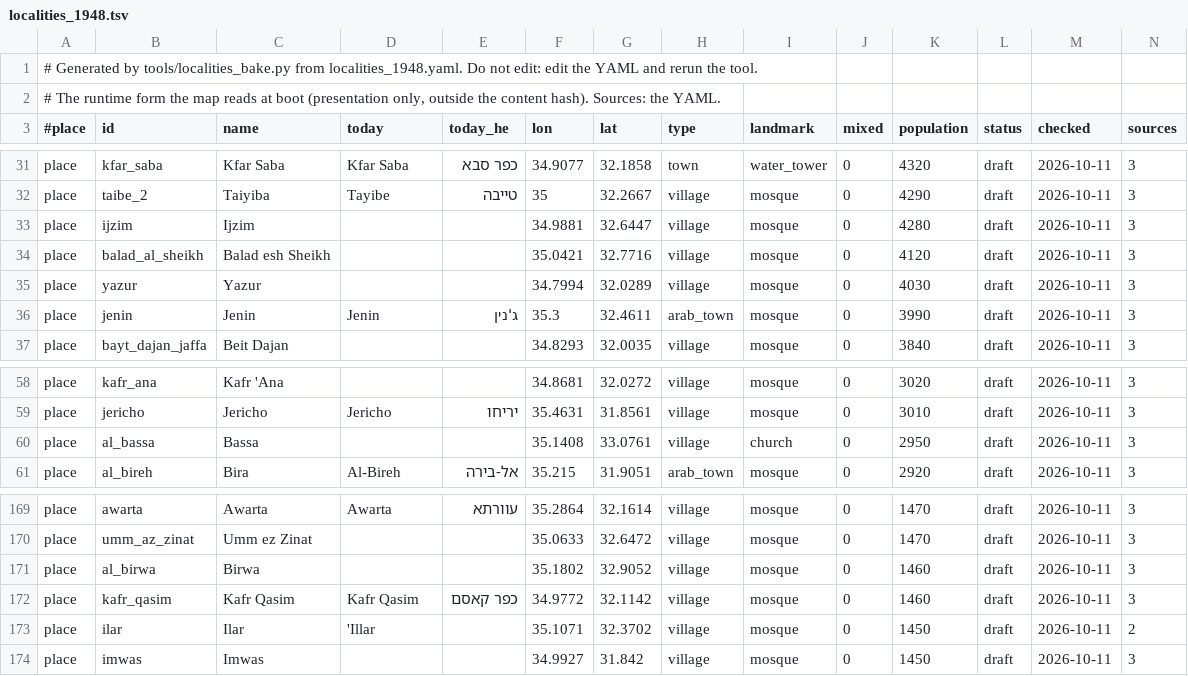
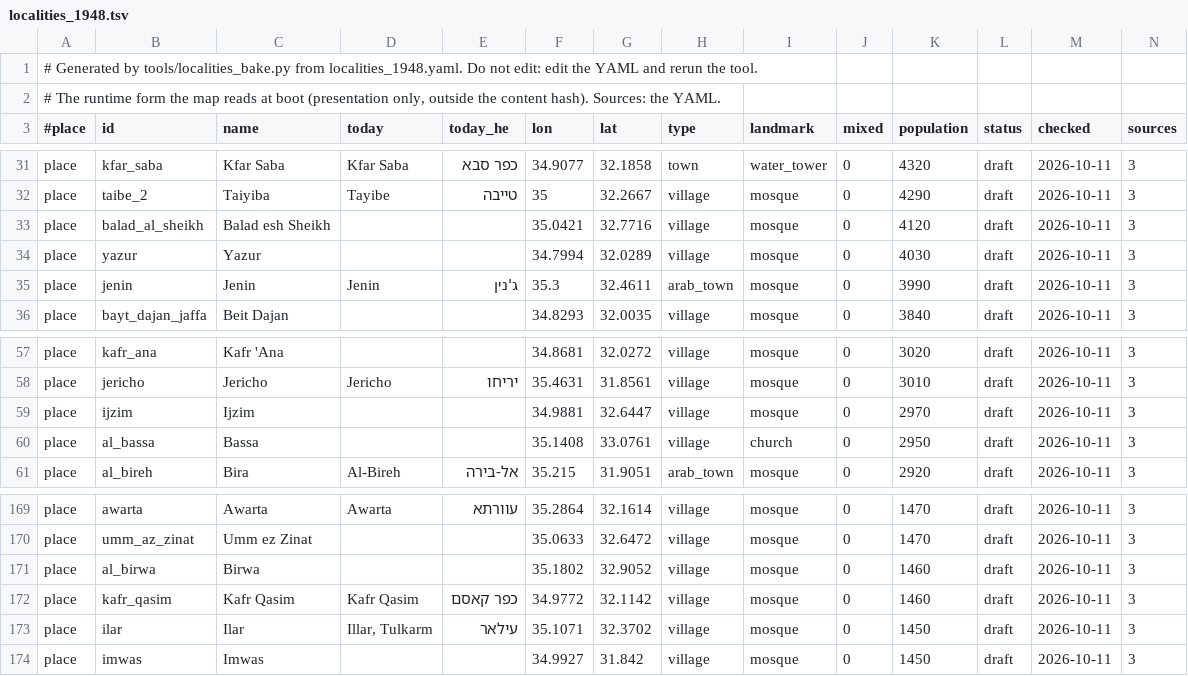
Before and after one commit to EllaSharakanski/statecraft-israel, a TSV file: content/map/localities_1948.tsv, drawn as a sheet; only a part is shown, gaps mark what is left out.

```diff
--- a/content/map/localities_1948.tsv
+++ b/content/map/localities_1948.tsv
@@ -32,3 +32,2 @@ place	kfar_saba	Kfar Saba	Kfar Saba	כפר סבא	34.9077	32.1858	town	water_tow
 place	taibe_2	Taiyiba	Tayibe	טייבה	35	32.2667	village	mosque	0	4290	draft	2026-10-11	3
-place	ijzim	Ijzim			34.9881	32.6447	village	mosque	0	4280	draft	2026-10-11	3
 place	balad_al_sheikh	Balad esh Sheikh			35.0421	32.7716	village	mosque	0	4120	draft	2026-10-11	3
@@ -59,2 +58,3 @@ place	kafr_ana	Kafr 'Ana			34.8681	32.0272	village	mosque	0	3020	draft	2026-10-1
 place	jericho	Jericho	Jericho	יריחו	35.4631	31.8561	village	mosque	0	3010	draft	2026-10-11	3
+place	ijzim	Ijzim			34.9881	32.6447	village	mosque	0	2970	draft	2026-10-11	3
 place	al_bassa	Bassa			35.1408	33.0761	village	church	0	2950	draft	2026-10-11	3
@@ -172,3 +172,3 @@ place	al_birwa	Birwa			35.1802	32.9052	village	mosque	0	1460	draft	2026-10-11	3
 place	kafr_qasim	Kafr Qasim	Kafr Qasim	כפר קאסם	34.9772	32.1142	village	mosque	0	1460	draft	2026-10-11	3
-place	ilar	Ilar	'Illar		35.1071	32.3702	village	mosque	0	1450	draft	2026-10-11	2
+place	ilar	Ilar	Illar, Tulkarm	עילאר	35.1071	32.3702	village	mosque	0	1450	draft	2026-10-11	3
 place	imwas	Imwas			34.9927	31.842	village	mosque	0	1450	draft	2026-10-11	3
```
Also changed, not shown: 2 other files.
